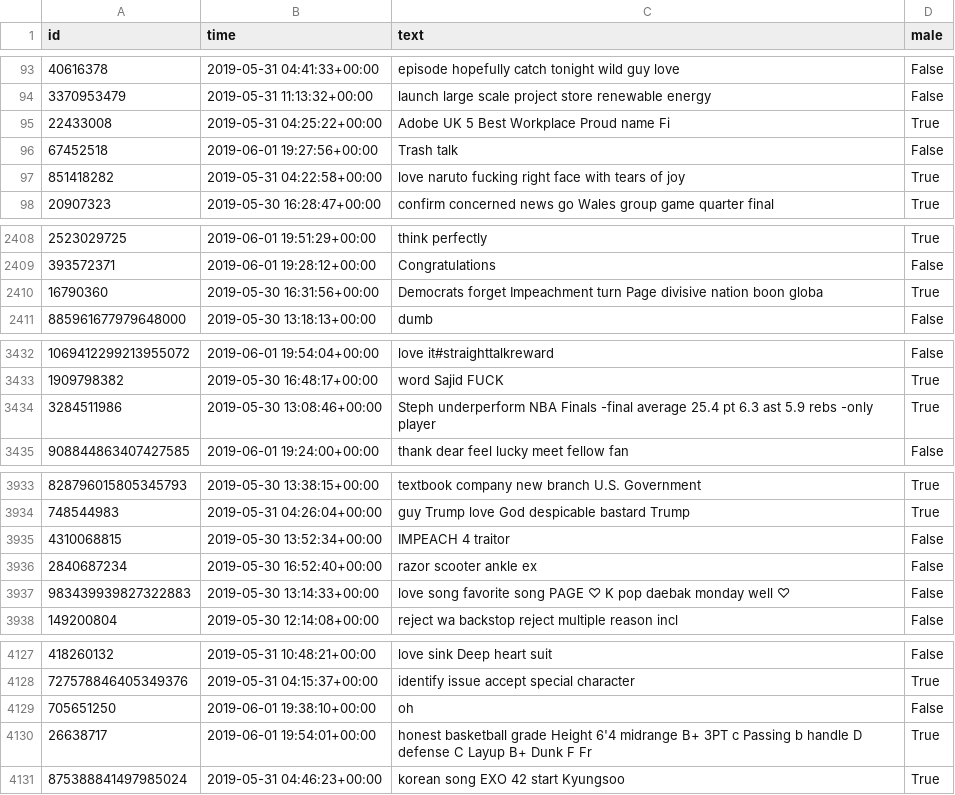
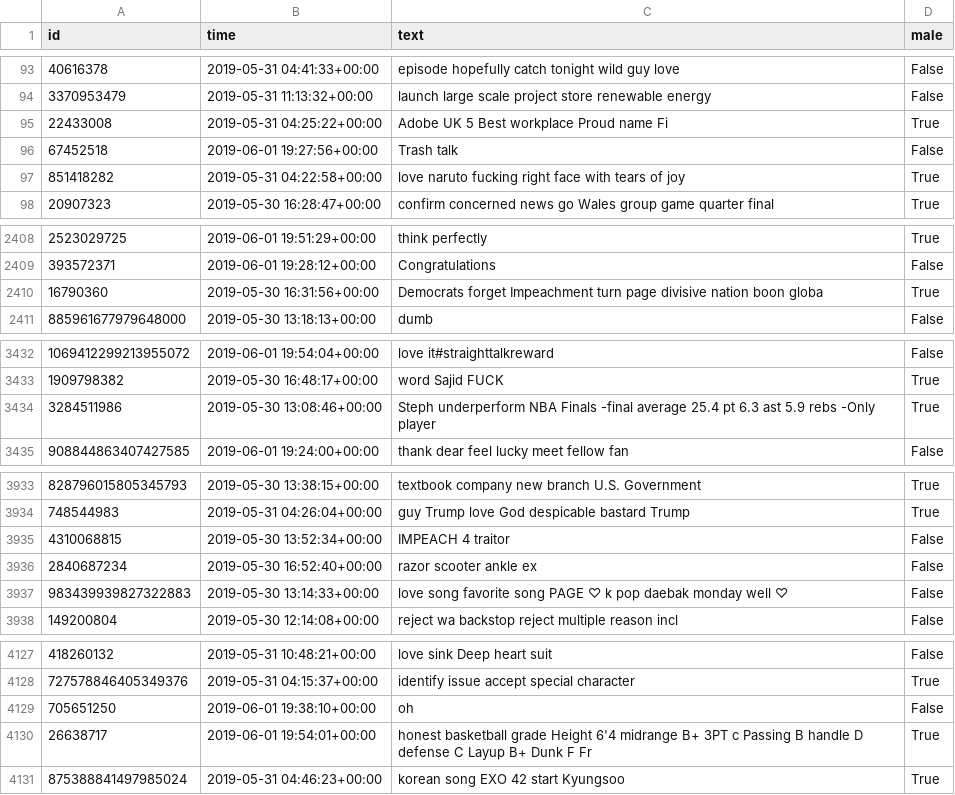
Before and after one commit to AniChougule2/NLP_Classifier_Naive_Bayes, a CSV file: Tweet_data_for_gender_guessing/twitter_test_data_clean.csv, drawn as a sheet; only a part is shown, gaps mark what is left out; the diff covers the shown part only.

```diff
--- a/Tweet_data_for_gender_guessing/twitter_test_data_clean.csv
+++ b/Tweet_data_for_gender_guessing/twitter_test_data_clean.csv
@@ -94,3 +94,3 @@ id,time,text,male
 3370953479,2019-05-31 11:13:32+00:00,launch large scale project store renewable energy,False
-22433008,2019-05-31 04:25:22+00:00,Adobe UK 5 Best Workplace Proud name Fi,True
+22433008,2019-05-31 04:25:22+00:00,Adobe UK 5 Best workplace Proud name Fi,True
 67452518,2019-06-01 19:27:56+00:00,Trash talk,False
@@ -2409,3 +2409,3 @@ id,time,text,male
 393572371,2019-06-01 19:28:12+00:00,Congratulations,False
-16790360,2019-05-30 16:31:56+00:00,Democrats forget Impeachment turn Page divisive nation boon globa,True
+16790360,2019-05-30 16:31:56+00:00,Democrats forget Impeachment turn page divisive nation boon globa,True
 885961677979648000,2019-05-30 13:18:13+00:00,dumb,False
@@ -3433,3 +3433,3 @@ id,time,text,male
 1909798382,2019-05-30 16:48:17+00:00,word Sajid FUCK,True
-3284511986,2019-05-30 13:08:46+00:00,Steph underperform NBA Finals -final average 25.4 pt 6.3 ast 5.9 rebs -only player,True
+3284511986,2019-05-30 13:08:46+00:00,Steph underperform NBA Finals -final average 25.4 pt 6.3 ast 5.9 rebs -Only player,True
 908844863407427585,2019-06-01 19:24:00+00:00,thank dear feel lucky meet fellow fan,False
@@ -3936,3 +3936,3 @@ id,time,text,male
 2840687234,2019-05-30 16:52:40+00:00,razor scooter ankle ex,False
-983439939827322883,2019-05-30 13:14:33+00:00,love song favorite song PAGE ♡ K pop daebak monday well ♡,False
+983439939827322883,2019-05-30 13:14:33+00:00,love song favorite song PAGE ♡ k pop daebak monday well ♡,False
 149200804,2019-05-30 12:14:08+00:00,reject wa backstop reject multiple reason incl,False
@@ -4129,3 +4129,3 @@ id,time,text,male
 705651250,2019-06-01 19:38:10+00:00,oh,False
-26638717,2019-06-01 19:54:01+00:00,honest basketball grade Height 6'4 midrange B+ 3PT c Passing b handle D defense C Layup B+ Dunk F Fr,True
+26638717,2019-06-01 19:54:01+00:00,honest basketball grade Height 6'4 midrange B+ 3PT c Passing B handle D defense C Layup B+ Dunk F Fr,True
 875388841497985024,2019-05-31 04:46:23+00:00,korean song EXO 42 start Kyungsoo,True
```
Also changed, not shown: 15 edited cells elsewhere in this file, 3 other files.
